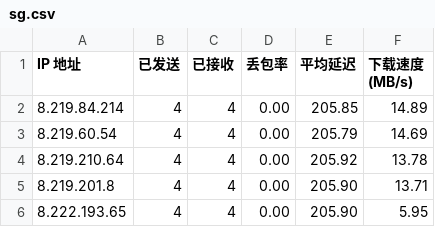
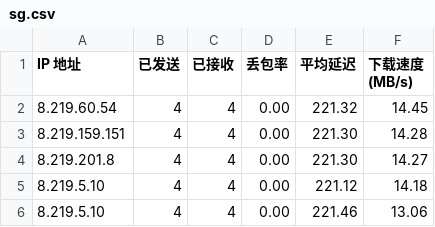
Before and after one commit to hbzmt/CFCDN-Auto, a CSV file: CloudflareST/sg.csv, drawn as a sheet.

```diff
--- a/CloudflareST/sg.csv
+++ b/CloudflareST/sg.csv
@@ -1,6 +1,6 @@
 IP 地址,已发送,已接收,丢包率,平均延迟,下载速度 (MB/s)
-8.219.84.214,4,4,0.00,205.85,14.89
-8.219.60.54,4,4,0.00,205.79,14.69
-8.219.210.64,4,4,0.00,205.92,13.78
-8.219.201.8,4,4,0.00,205.90,13.71
-8.222.193.65,4,4,0.00,205.90,5.95
+8.219.60.54,4,4,0.00,221.32,14.45
+8.219.159.151,4,4,0.00,221.30,14.28
+8.219.201.8,4,4,0.00,221.30,14.27
+8.219.5.10,4,4,0.00,221.12,14.18
+8.219.5.10,4,4,0.00,221.46,13.06
```
Also changed, not shown: 2 other files.
